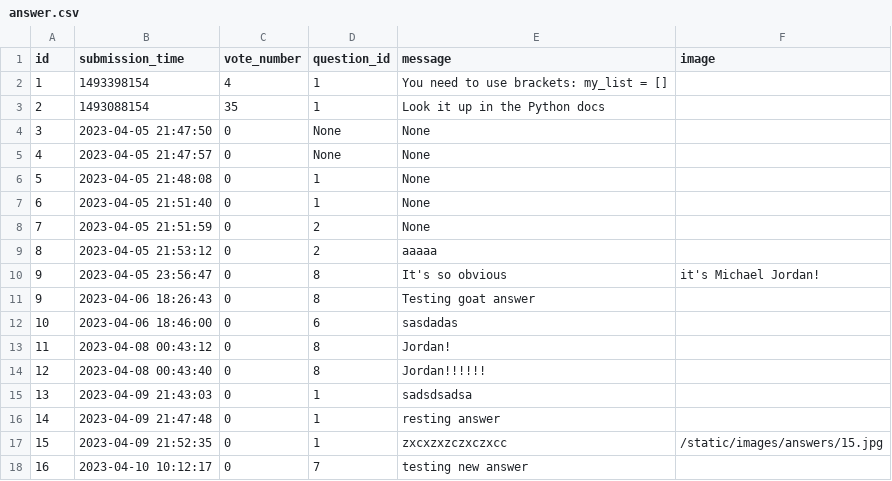
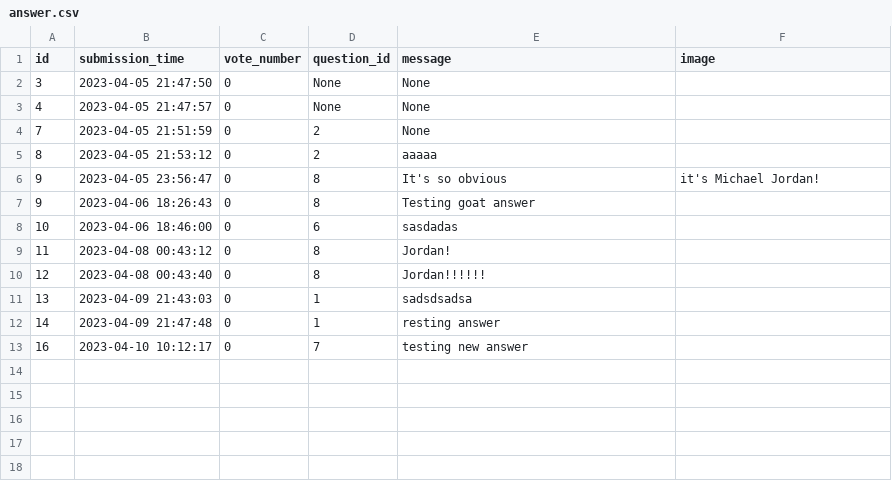
Before and after one commit to RadekRo/ask-mate, a CSV file: data/answer.csv, drawn as a sheet; the diff names each change by its address in the sheet, - before the commit and + after, or states it on an @@ line.

Commit message:
Deleting answers with corresponding answer image completed

```diff
--- a/data/answer.csv
+++ b/data/answer.csv
-row 2: 1 | 1493398154 | 4 | 1 | You need to use brackets: my_list = []
-row 3: 2 | 1493088154 | 35 | 1 | Look it up in the Python docs
-row 6: 5 | 2023-04-05 21:48:08 | 0 | 1 | None
-row 7: 6 | 2023-04-05 21:51:40 | 0 | 1 | None
-row 17: 15 | 2023-04-09 21:52:35 | 0 | 1 | zxcxzxzczxczxcc | /static/images/answers/15.jpg
```
Also changed, not shown: 4 other files.
